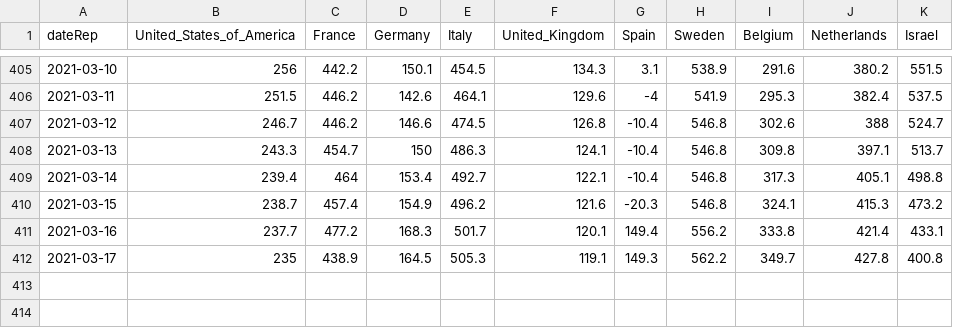
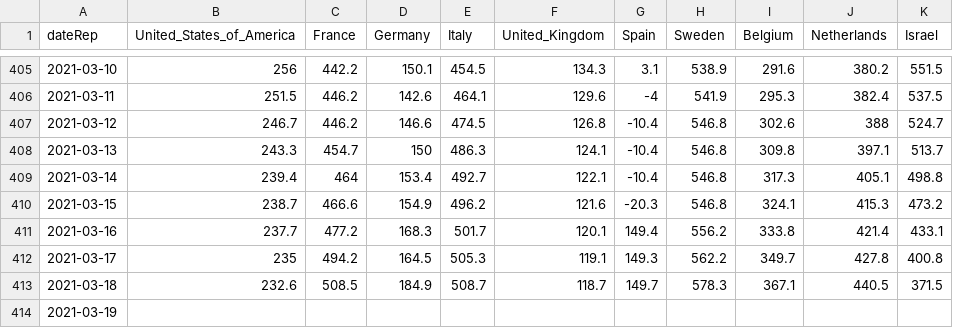
Before and after one commit to Scienzainrete/covid-19, a CSV file: ecdc_casi_100k.csv, drawn as a sheet; only a part is shown, gaps mark what is left out.

```diff
--- a/ecdc_casi_100k.csv
+++ b/ecdc_casi_100k.csv
@@ -409,4 +409,6 @@
 "2021-03-14",239.4,464,153.4,492.7,122.1,-10.4,546.8,317.3,405.1,498.8
-"2021-03-15",238.7,457.4,154.9,496.2,121.6,-20.3,546.8,324.1,415.3,473.2
+"2021-03-15",238.7,466.6,154.9,496.2,121.6,-20.3,546.8,324.1,415.3,473.2
 "2021-03-16",237.7,477.2,168.3,501.7,120.1,149.4,556.2,333.8,421.4,433.1
-"2021-03-17",235,438.9,164.5,505.3,119.1,149.3,562.2,349.7,427.8,400.8
+"2021-03-17",235,494.2,164.5,505.3,119.1,149.3,562.2,349.7,427.8,400.8
+"2021-03-18",232.6,508.5,184.9,508.7,118.7,149.7,578.3,367.1,440.5,371.5
+"2021-03-19",,,,,,,,,,
```
Also changed, not shown: ecdc_morti_100k.csv, ita_vaccini_80+_regioni.csv, 1 other file.
